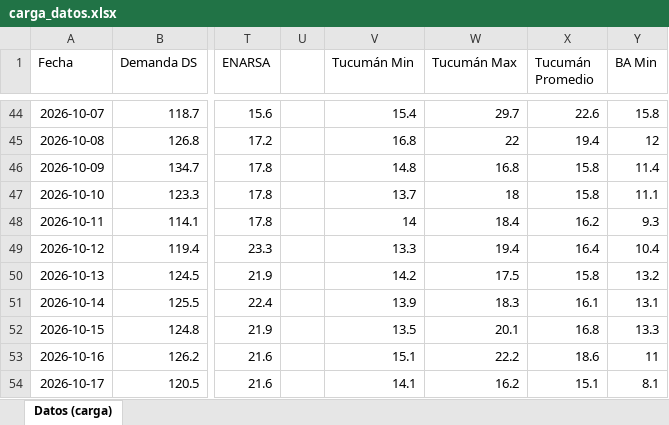
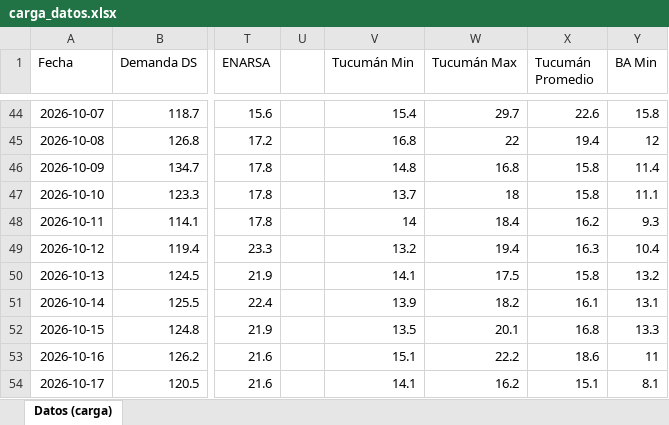
Before and after one commit to RodrigoManassero/estado-sistema-gas-rodrigo, an Excel workbook: data/carga_datos.xlsx, sheet Datos (carga), drawn as a sheet; only a part is shown, gaps mark what is left out; values as stored, in another font and other column widths than the file's, no borders; the diff names each change by its address in the sheet, - before the commit and + after, or states it on an @@ line.

```diff
--- a/data/carga_datos.xlsx (sheet Datos (carga))
+++ b/data/carga_datos.xlsx (sheet Datos (carga))
-V49 (Tucumán Min): 13.3
+V49 (Tucumán Min): 13.2
-X49 (Tucumán Promedio): 16.4
+X49 (Tucumán Promedio): 16.3
-V50 (Tucumán Min): 14.2
+V50 (Tucumán Min): 14.1
-W51 (Tucumán Max): 18.3
+W51 (Tucumán Max): 18.2
```
Also changed, not shown: 29 other files.
